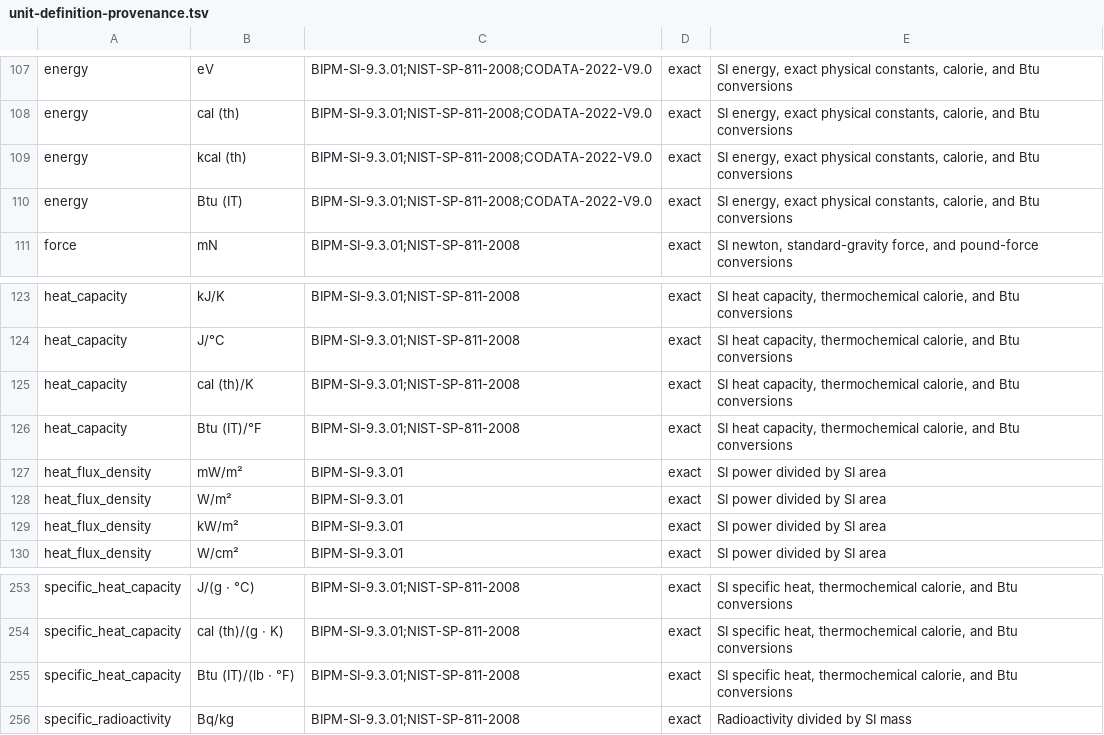
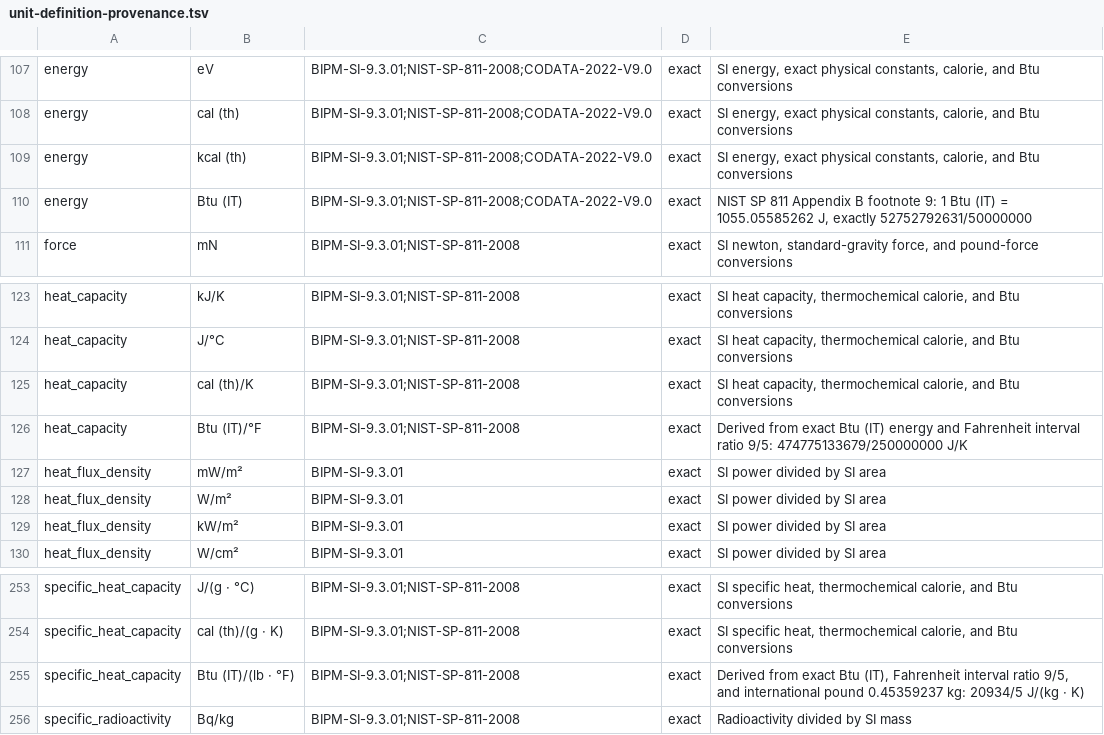
Before and after one commit to qubit-ltd/rs-measure, a TSV file: doc/unit-definition-provenance.tsv, drawn as a sheet; only a part is shown, gaps mark what is left out.

Commit message:
fix(measure): correct Btu (IT) conversion factors

```diff
--- a/doc/unit-definition-provenance.tsv
+++ b/doc/unit-definition-provenance.tsv
@@ -109,3 +109,3 @@ energy	cal (th)	BIPM-SI-9.3.01;NIST-SP-811-2008;CODATA-2022-V9.0	exact	SI energy
 energy	kcal (th)	BIPM-SI-9.3.01;NIST-SP-811-2008;CODATA-2022-V9.0	exact	SI energy, exact physical constants, calorie, and Btu conversions
-energy	Btu (IT)	BIPM-SI-9.3.01;NIST-SP-811-2008;CODATA-2022-V9.0	exact	SI energy, exact physical constants, calorie, and Btu conversions
+energy	Btu (IT)	BIPM-SI-9.3.01;NIST-SP-811-2008;CODATA-2022-V9.0	exact	NIST SP 811 Appendix B footnote 9: 1 Btu (IT) = 1055.05585262 J, exactly 52752792631/50000000
 force	mN	BIPM-SI-9.3.01;NIST-SP-811-2008	exact	SI newton, standard-gravity force, and pound-force conversions
@@ -125,3 +125,3 @@ heat_capacity	J/°C	BIPM-SI-9.3.01;NIST-SP-811-2008	exact	SI heat capacity, ther
 heat_capacity	cal (th)/K	BIPM-SI-9.3.01;NIST-SP-811-2008	exact	SI heat capacity, thermochemical calorie, and Btu conversions
-heat_capacity	Btu (IT)/°F	BIPM-SI-9.3.01;NIST-SP-811-2008	exact	SI heat capacity, thermochemical calorie, and Btu conversions
+heat_capacity	Btu (IT)/°F	BIPM-SI-9.3.01;NIST-SP-811-2008	exact	Derived from exact Btu (IT) energy and Fahrenheit interval ratio 9/5: 474775133679/250000000 J/K
 heat_flux_density	mW/m²	BIPM-SI-9.3.01	exact	SI power divided by SI area
@@ -254,3 +254,3 @@ specific_heat_capacity	J/(g · °C)	BIPM-SI-9.3.01;NIST-SP-811-2008	exact	SI spe
 specific_heat_capacity	cal (th)/(g · K)	BIPM-SI-9.3.01;NIST-SP-811-2008	exact	SI specific heat, thermochemical calorie, and Btu conversions
-specific_heat_capacity	Btu (IT)/(lb · °F)	BIPM-SI-9.3.01;NIST-SP-811-2008	exact	SI specific heat, thermochemical calorie, and Btu conversions
+specific_heat_capacity	Btu (IT)/(lb · °F)	BIPM-SI-9.3.01;NIST-SP-811-2008	exact	Derived from exact Btu (IT), Fahrenheit interval ratio 9/5, and international pound 0.45359237 kg: 20934/5 J/(kg · K)
 specific_radioactivity	Bq/kg	BIPM-SI-9.3.01;NIST-SP-811-2008	exact	Radioactivity divided by SI mass
```
Also changed, not shown: 5 other files.
